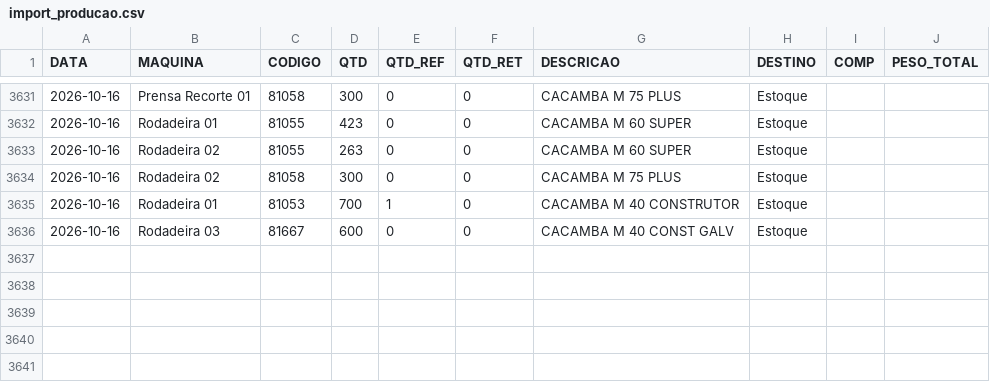
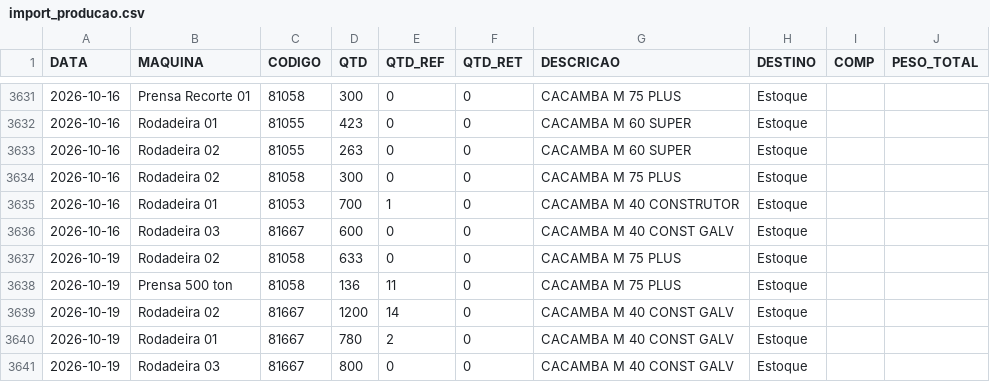
Before and after one commit to serginhonem-pixel/oeemetalosa, a CSV file: data-import/import_producao.csv, drawn as a sheet; only a part is shown, gaps mark what is left out; the diff names each change by its address in the sheet, - before the commit and + after, or states it on an @@ line.

```diff
--- a/data-import/import_producao.csv
+++ b/data-import/import_producao.csv
+row 3637: 2026-10-19 | Rodadeira 02 | 81058 | 633 | 0 | 0 | CACAMBA M 75 PLUS | Estoque
+row 3638: 2026-10-19 | Prensa 500 ton | 81058 | 136 | 11 | 0 | CACAMBA M 75 PLUS | Estoque
+row 3639: 2026-10-19 | Rodadeira 02 | 81667 | 1200 | 14 | 0 | CACAMBA M 40 CONST GALV | Estoque
+row 3640: 2026-10-19 | Rodadeira 01 | 81667 | 780 | 2 | 0 | CACAMBA M 40 CONST GALV | Estoque
+row 3641: 2026-10-19 | Rodadeira 03 | 81667 | 800 | 0 | 0 | CACAMBA M 40 CONST GALV | Estoque
```
Also changed, not shown: 2 other files.
